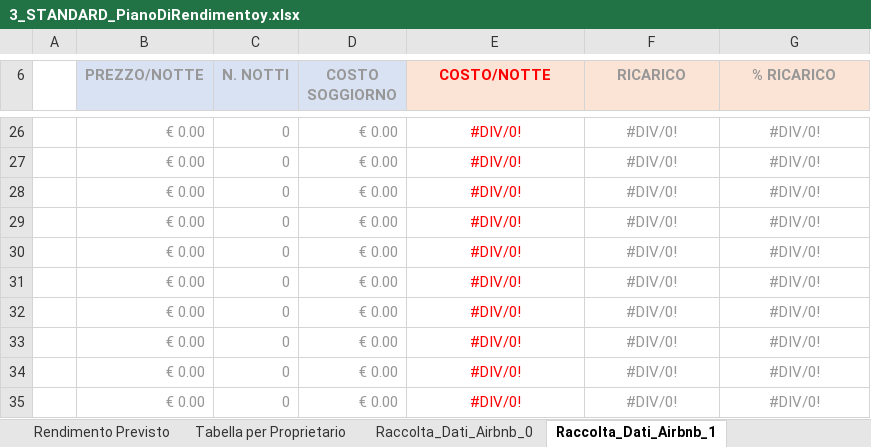
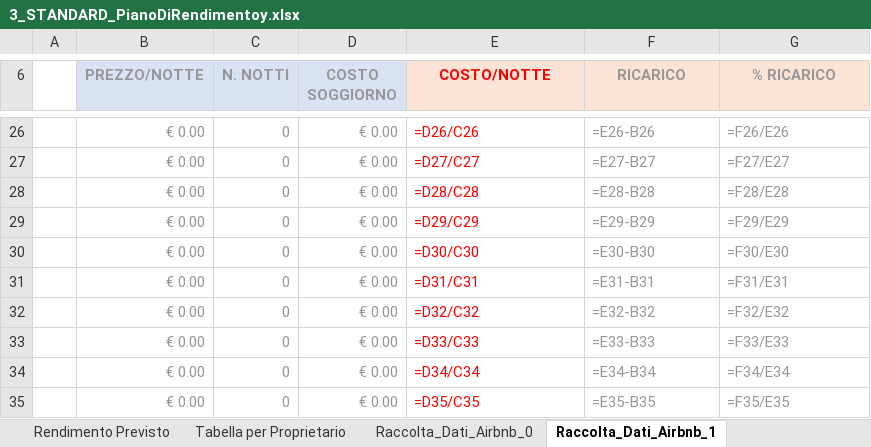
Before and after one commit to lucaimbalzano/pdr.aribnb.house-network, an Excel workbook: media/3_STANDARD_PianoDiRendimentoy.xlsx, sheet Raccolta_Dati_Airbnb_1, drawn as a sheet; only a part is shown, gaps mark what is left out; values as stored, in another font and other column widths than the file's, no borders; formulas without a stored value are shown as written; the diff covers the shown part only; the diff names each change by its address in the sheet, - before the commit and + after, or states it on an @@ line.

```diff
--- a/media/3_STANDARD_PianoDiRendimentoy.xlsx (sheet Raccolta_Dati_Airbnb_1)
+++ b/media/3_STANDARD_PianoDiRendimentoy.xlsx (sheet Raccolta_Dati_Airbnb_1)
-E26:G35 alignment: center
+E26:G35 alignment: left
-E26 (COSTO/NOTTE): #DIV/0!
+E26 (COSTO/NOTTE): =D26/C26
-F26 (RICARICO): #DIV/0!
+F26 (RICARICO): =E26-B26
-G26 (% RICARICO): #DIV/0!
+G26 (% RICARICO): =F26/E26
-E27 (COSTO/NOTTE): #DIV/0!
+E27 (COSTO/NOTTE): =D27/C27
-F27 (RICARICO): #DIV/0!
+F27 (RICARICO): =E27-B27
-G27 (% RICARICO): #DIV/0!
+G27 (% RICARICO): =F27/E27
-E28 (COSTO/NOTTE): #DIV/0!
+E28 (COSTO/NOTTE): =D28/C28
-F28 (RICARICO): #DIV/0!
+F28 (RICARICO): =E28-B28
-G28 (% RICARICO): #DIV/0!
+G28 (% RICARICO): =F28/E28
-E29 (COSTO/NOTTE): #DIV/0!
+E29 (COSTO/NOTTE): =D29/C29
-F29 (RICARICO): #DIV/0!
+F29 (RICARICO): =E29-B29
-G29 (% RICARICO): #DIV/0!
+G29 (% RICARICO): =F29/E29
-E30 (COSTO/NOTTE): #DIV/0!
+E30 (COSTO/NOTTE): =D30/C30
-F30 (RICARICO): #DIV/0!
+F30 (RICARICO): =E30-B30
-G30 (% RICARICO): #DIV/0!
+G30 (% RICARICO): =F30/E30
-E31 (COSTO/NOTTE): #DIV/0!
+E31 (COSTO/NOTTE): =D31/C31
-F31 (RICARICO): #DIV/0!
+F31 (RICARICO): =E31-B31
-G31 (% RICARICO): #DIV/0!
+G31 (% RICARICO): =F31/E31
-E32 (COSTO/NOTTE): #DIV/0!
+E32 (COSTO/NOTTE): =D32/C32
-F32 (RICARICO): #DIV/0!
+F32 (RICARICO): =E32-B32
-G32 (% RICARICO): #DIV/0!
+G32 (% RICARICO): =F32/E32
-E33 (COSTO/NOTTE): #DIV/0!
+E33 (COSTO/NOTTE): =D33/C33
-F33 (RICARICO): #DIV/0!
+F33 (RICARICO): =E33-B33
-G33 (% RICARICO): #DIV/0!
+G33 (% RICARICO): =F33/E33
-E34 (COSTO/NOTTE): #DIV/0!
+E34 (COSTO/NOTTE): =D34/C34
-F34 (RICARICO): #DIV/0!
+F34 (RICARICO): =E34-B34
-G34 (% RICARICO): #DIV/0!
+G34 (% RICARICO): =F34/E34
-E35 (COSTO/NOTTE): #DIV/0!
+E35 (COSTO/NOTTE): =D35/C35
-F35 (RICARICO): #DIV/0!
+F35 (RICARICO): =E35-B35
-G35 (% RICARICO): #DIV/0!
+G35 (% RICARICO): =F35/E35
```
Also changed, not shown: 1 added row, 1 removed row, 81 edited cells and cell formats elsewhere in this sheet, sheet Rendimento Previsto, sheet Raccolta_Dati_Airbnb_0, sheet Tabella per Proprietario, 6 other files.
